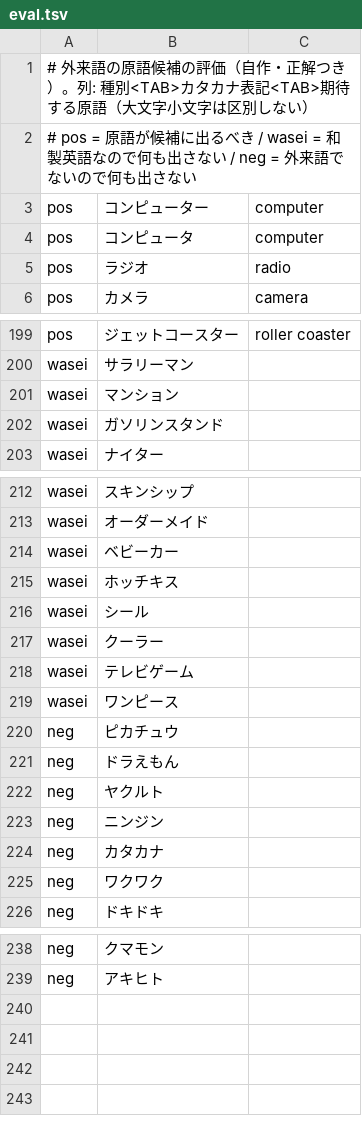
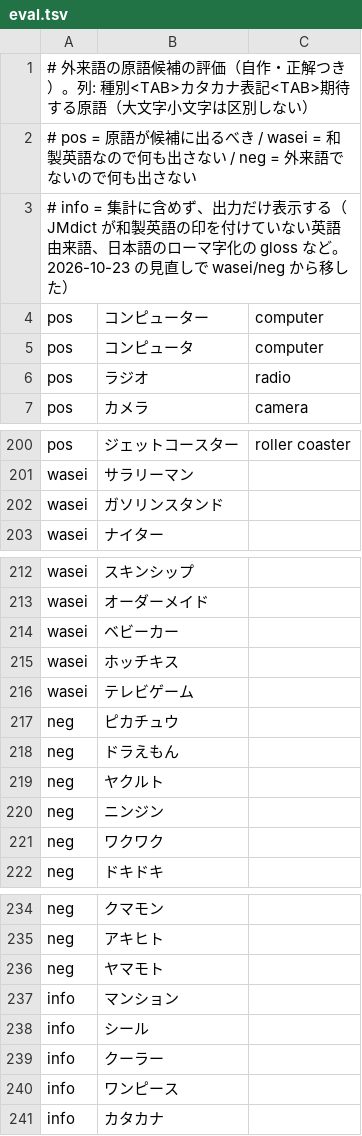
Before and after one commit to shiki-01/nagi, a TSV file: bench/loanword/eval.tsv, drawn as a sheet; only a part is shown, gaps mark what is left out.

```diff
--- a/bench/loanword/eval.tsv
+++ b/bench/loanword/eval.tsv
@@ -2,2 +2,3 @@
 # pos = 原語が候補に出るべき / wasei = 和製英語なので何も出さない / neg = 外来語でないので何も出さない
+# info = 集計に含めず、出力だけ表示する（JMdict が和製英語の印を付けていない英語由来語、日本語のローマ字化の gloss など。2026-10-23 の見直しで wasei/neg から移した）
 pos	コンピューター	computer
@@ -200,3 +201,2 @@ pos	ジェットコースター	roller coaster
 wasei	サラリーマン	
-wasei	マンション	
 wasei	ガソリンスタンド	
@@ -215,6 +215,3 @@ wasei	ベビーカー
 wasei	ホッチキス	
-wasei	シール	
-wasei	クーラー	
 wasei	テレビゲーム	
-wasei	ワンピース	
 neg	ピカチュウ	
@@ -223,3 +220,2 @@ neg	ヤクルト
 neg	ニンジン	
-neg	カタカナ	
 neg	ワクワク	
@@ -239 +235,7 @@ neg	クマモン
 neg	アキヒト	
+neg	ヤマモト	
+info	マンション	
+info	シール	
+info	クーラー	
+info	ワンピース	
+info	カタカナ	
```
Also changed, not shown: 4 other files.
